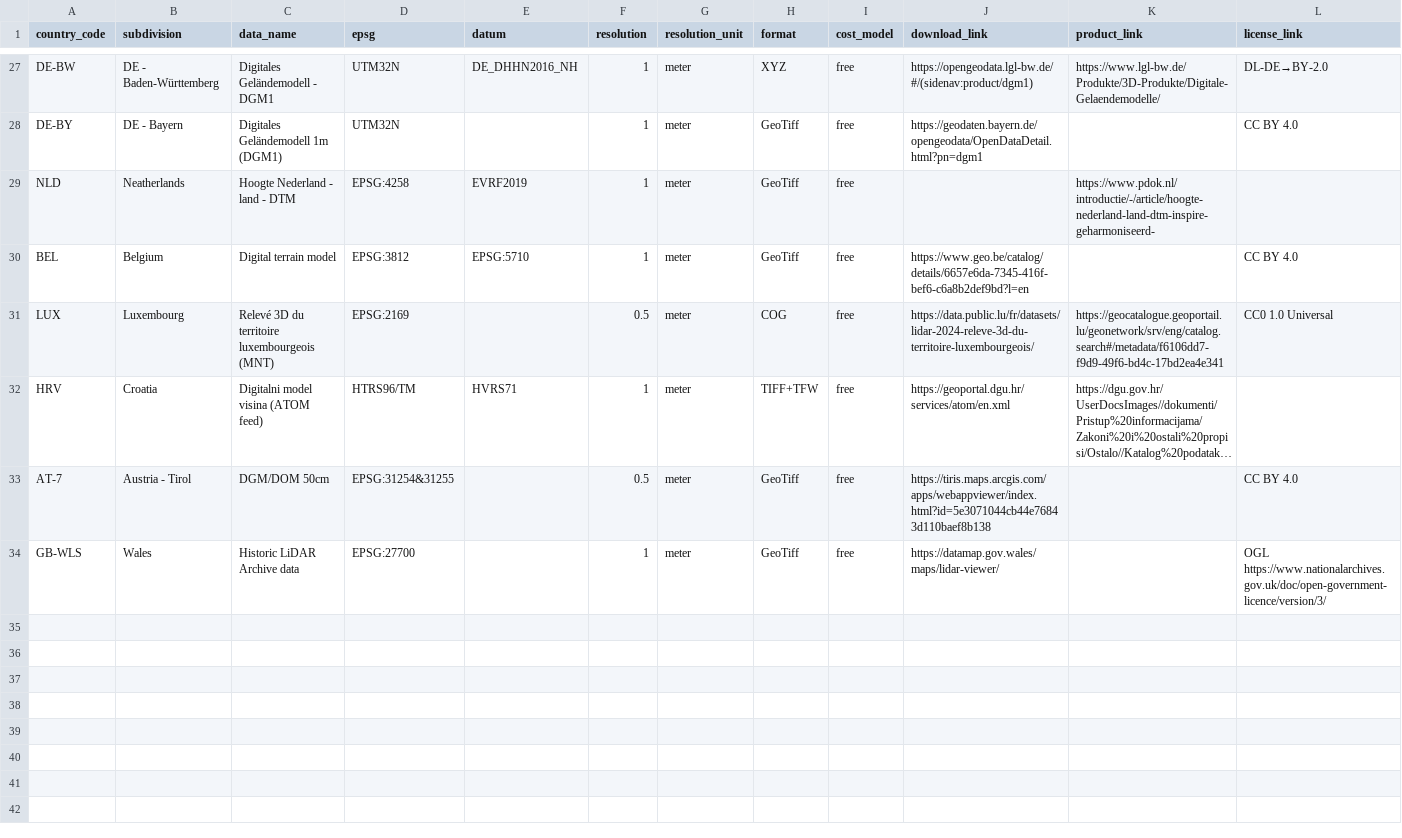
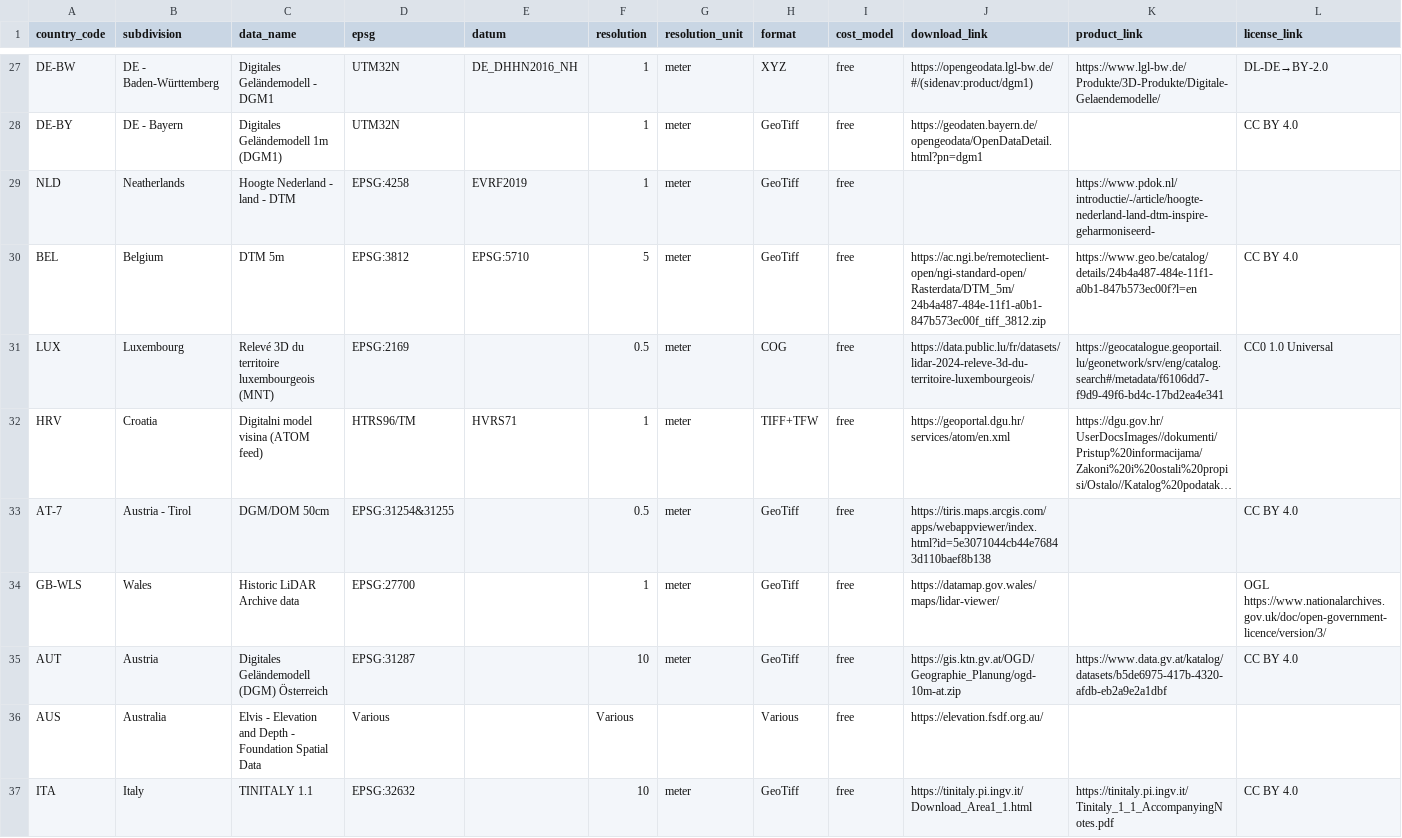
Before and after one commit to Xenotech81/dem-world.com, a CSV file: qgis/resources_lidar.csv, drawn as a sheet; only a part is shown, gaps mark what is left out; long unchanged cells end in …; rows hold the shown columns only; the diff covers the shown part only; the diff names each change by its address in the sheet, - before the commit and + after, or states it on an @@ line.

```diff
--- a/qgis/resources_lidar.csv
+++ b/qgis/resources_lidar.csv
-C30 (data_name): Digital terrain model
+C30 (data_name): DTM 5m
-F30 (resolution): 1
+F30 (resolution): 5
-J30 (download_link): https://www.geo.be/catalog/details/6657e6da-7345-416f-bef6-c6a8b2def9bd?l=en
+J30 (download_link): https://ac.ngi.be/remoteclient-open/ngi-standard-open/Rasterdata/DTM_5m/24b4a487-484e-11f1-a0b1-847b573ec00f_tiff_3812.zip
-K30 (product_link): (empty)
+K30 (product_link): https://www.geo.be/catalog/details/24b4a487-484e-11f1-a0b1-847b573ec00f?l=en
+row 35: AUT | Austria | Digitales Geländemodell (DGM) Österreich | EPSG:31287 |  | 10 | meter | GeoTiff | free | https://gis.ktn.gv.at/OGD/Geographie_Planung/ogd-10m-at.zip | https://www.data.gv.at/katalog/datasets/b5de6975-417b-4320-afdb-eb2a9e2a1dbf | CC BY 4.0
+row 36: AUS | Australia | Elvis - Elevation and Depth - Foundation Spatial Data | Various |  | Various |  | Various | free | https://elevation.fsdf.org.au/
+row 37: ITA | Italy | TINITALY 1.1 | EPSG:32632 |  | 10 | meter | GeoTiff | free | https://tinitaly.pi.ingv.it/Download_Area1_1.html | https://tinitaly.pi.ingv.it/Tinitaly_1_1_AccompanyingNotes.pdf | CC BY 4.0
```
Also changed, not shown: 7 added rows elsewhere in this file, 3 other files.
